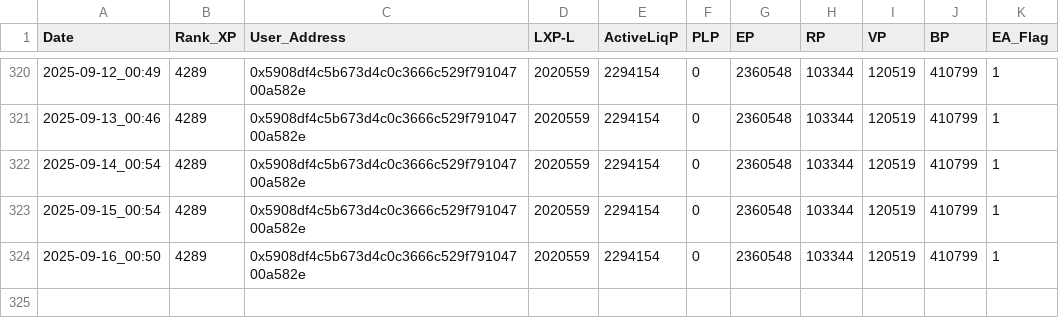
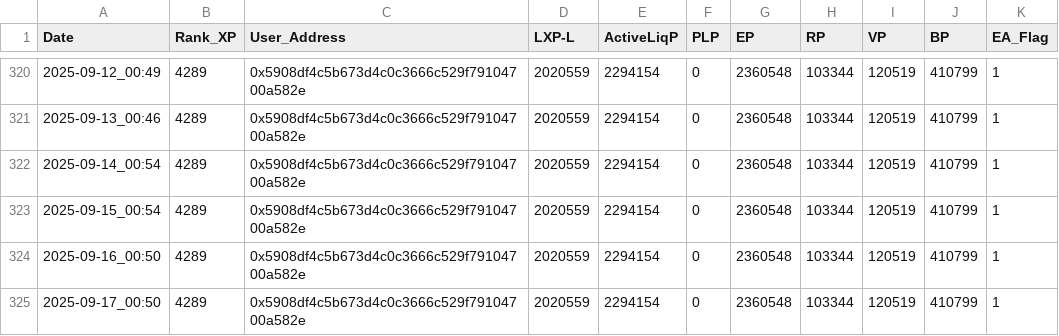
Before and after one commit to beginnercryptocoder/LXP-L, a CSV file: log.csv, drawn as a sheet; only a part is shown, gaps mark what is left out.

```diff
--- a/log.csv
+++ b/log.csv
@@ -324 +324,2 @@ Date,Rank_XP,User_Address,LXP-L,ActiveLiqP,PLP,EP,RP,VP,BP,EA_Flag
 2025-09-16_00:50,4289,0x5908df4c5b673d4c0c3666c529f79104700a582e,2020559,2294154,0,2360548,103344,120519,410799,1
+2025-09-17_00:50,4289,0x5908df4c5b673d4c0c3666c529f79104700a582e,2020559,2294154,0,2360548,103344,120519,410799,1
```
